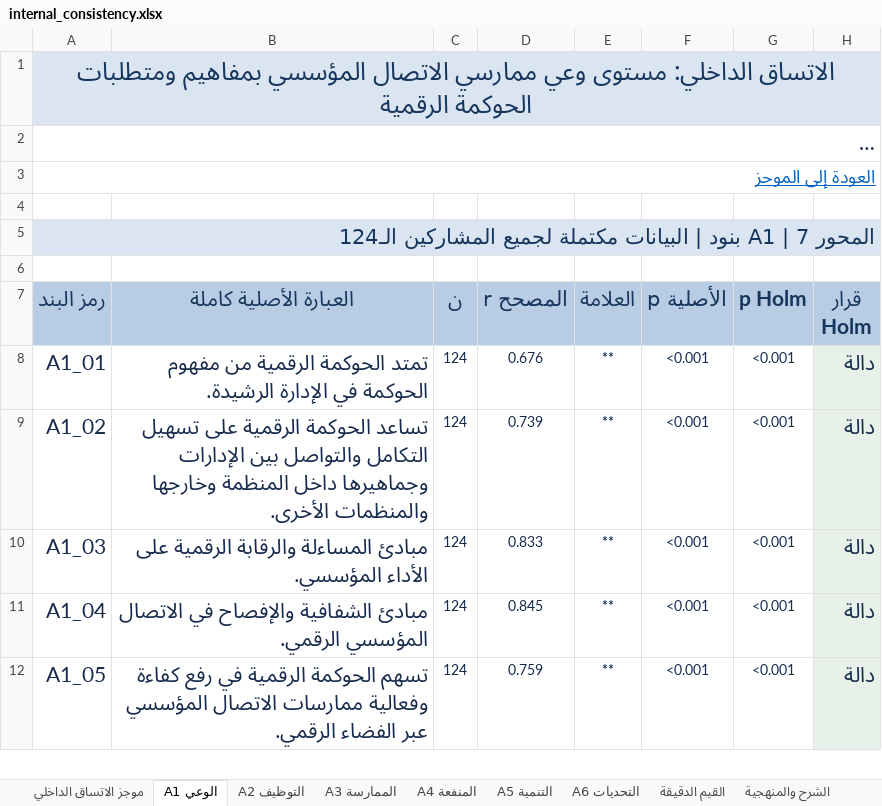
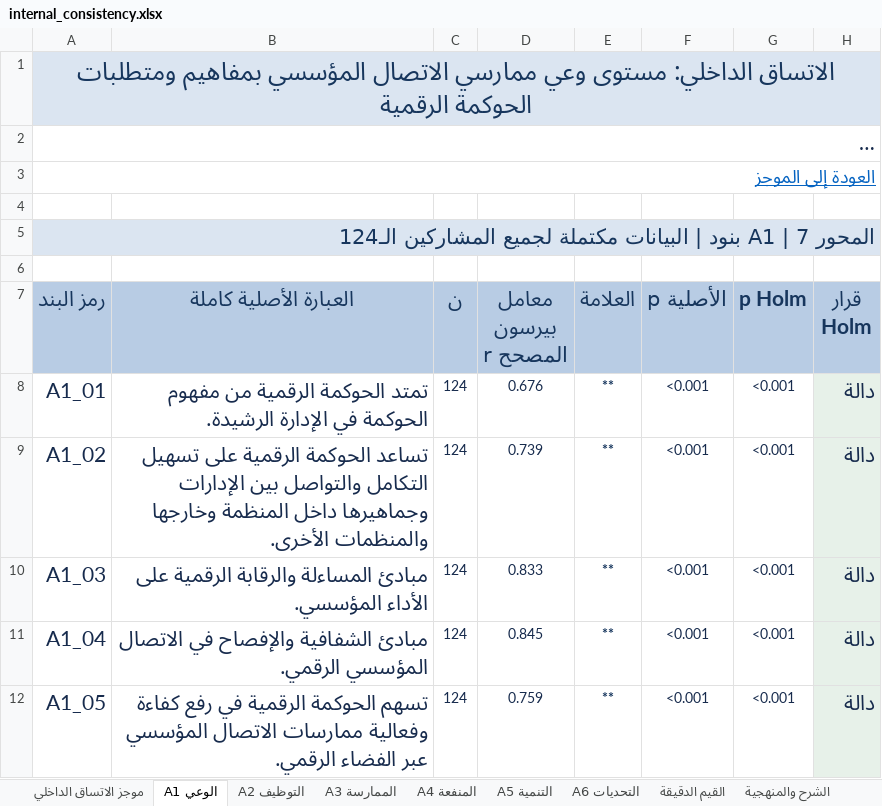
Before and after one commit to ahmaadalthyabi-art/-, an Excel workbook: outputs/internal_consistency.xlsx, sheet A1 الوعي, drawn as a sheet; only a part is shown; long unchanged cells end in …; values as stored, in another font and other column widths than the file's, no borders; ↵ is a line break in a cell; the diff names each change by its address in the sheet, - before the commit and + after, or states it on an @@ line.

```diff
--- a/outputs/internal_consistency.xlsx (sheet A1 الوعي)
+++ b/outputs/internal_consistency.xlsx (sheet A1 الوعي)
-D7: r المصحح
+D7: معامل بيرسون ↵ المصحح r
```
Also changed, not shown: sheet موجز الاتساق الداخلي, sheet A3 الممارسة, sheet A2 التوظيف, sheet A4 المنفعة, sheet A6 التحديات, sheet A5 التنمية, 1 more sheet, 3 other files.
